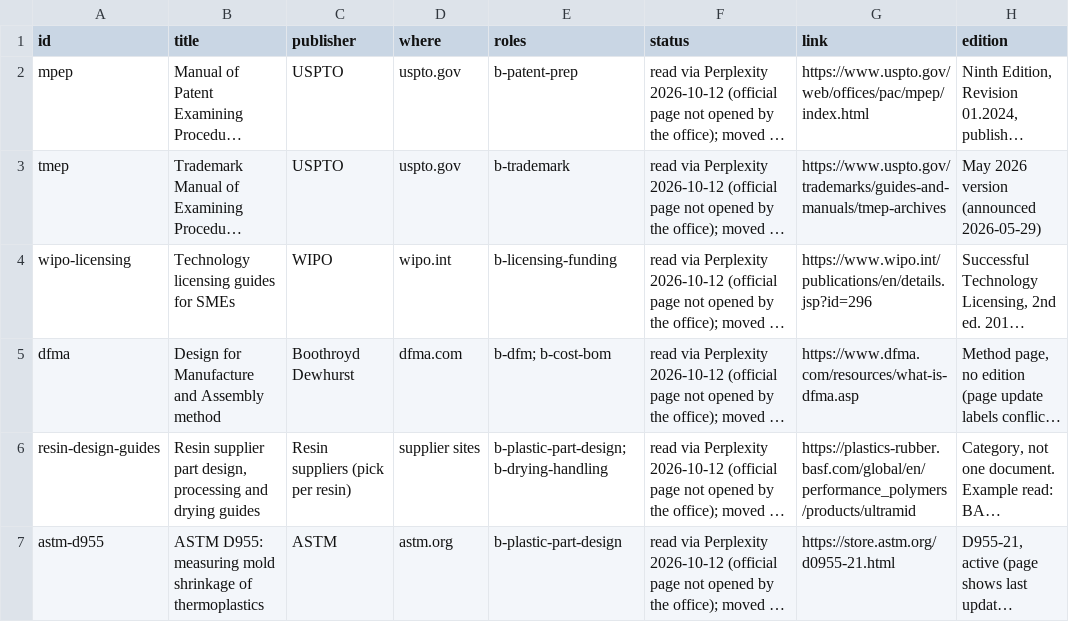
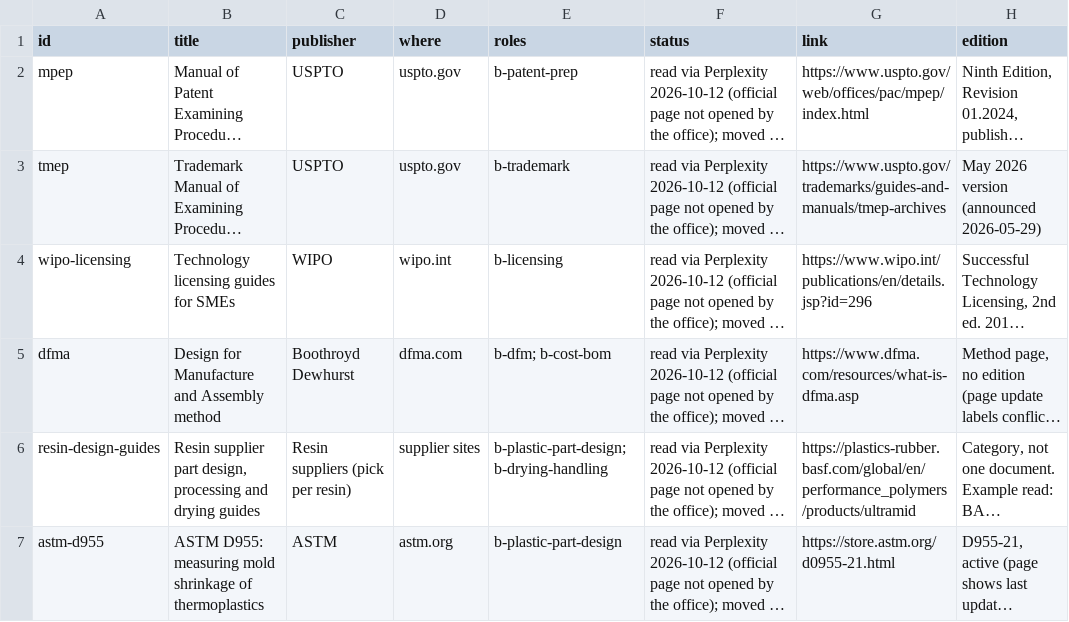
Before and after one commit to mminwi/an-creation-office, a CSV file: specialists/sources-new.csv, drawn as a sheet; only a part is shown; long unchanged cells end in …; the diff names each change by its address in the sheet, - before the commit and + after, or states it on an @@ line.

```diff
--- a/specialists/sources-new.csv
+++ b/specialists/sources-new.csv
-E4 (roles): b-licensing-funding
+E4 (roles): b-licensing
```
Also changed, not shown: specialists/roles.csv, 8 other files.
